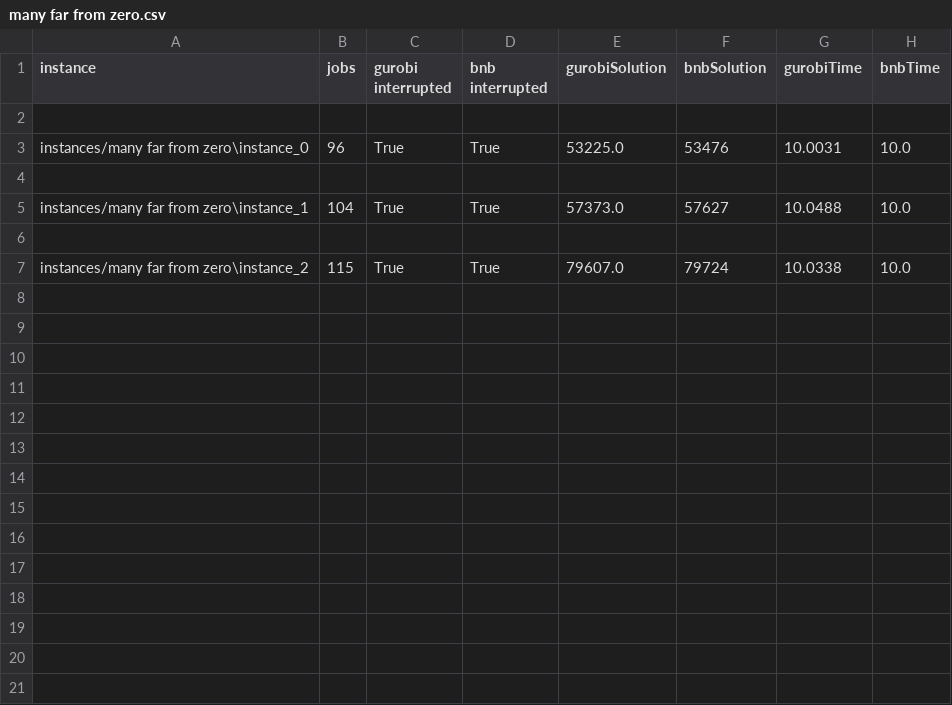
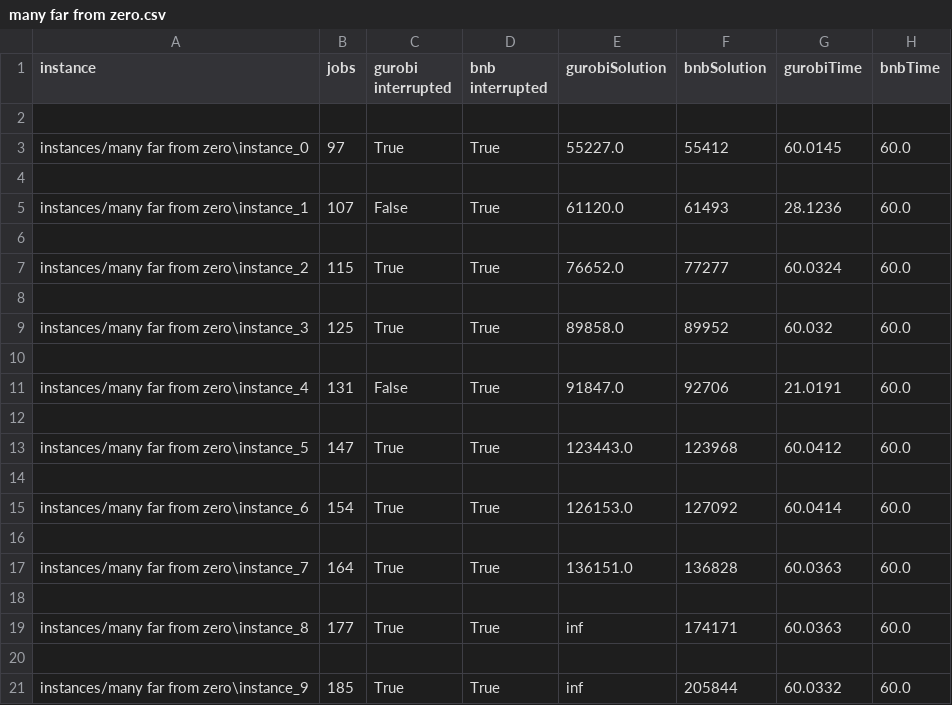
Before and after one commit to GiulioAppetito/Progetto-AMOD-21-22, a CSV file: results/many far from zero.csv, drawn as a sheet.

```diff
--- a/results/many far from zero.csv
+++ b/results/many far from zero.csv
@@ -2,6 +2,20 @@ instance,jobs,gurobi interrupted,bnb interrupted,gurobiSolution,bnbSolution,guro
 
-instances/many far from zero\instance_0,96,True,True,53225.0,53476,10.0031,10.0
+instances/many far from zero\instance_0,97,True,True,55227.0,55412,60.0145,60.0
 
-instances/many far from zero\instance_1,104,True,True,57373.0,57627,10.0488,10.0
+instances/many far from zero\instance_1,107,False,True,61120.0,61493,28.1236,60.0
 
-instances/many far from zero\instance_2,115,True,True,79607.0,79724,10.0338,10.0
+instances/many far from zero\instance_2,115,True,True,76652.0,77277,60.0324,60.0
+
+instances/many far from zero\instance_3,125,True,True,89858.0,89952,60.032,60.0
+
+instances/many far from zero\instance_4,131,False,True,91847.0,92706,21.0191,60.0
+
+instances/many far from zero\instance_5,147,True,True,123443.0,123968,60.0412,60.0
+
+instances/many far from zero\instance_6,154,True,True,126153.0,127092,60.0414,60.0
+
+instances/many far from zero\instance_7,164,True,True,136151.0,136828,60.0363,60.0
+
+instances/many far from zero\instance_8,177,True,True,inf,174171,60.0363,60.0
+
+instances/many far from zero\instance_9,185,True,True,inf,205844,60.0332,60.0
```
Also changed, not shown: results/few low variance.csv, results/many close to zero.csv, 7 other files.
